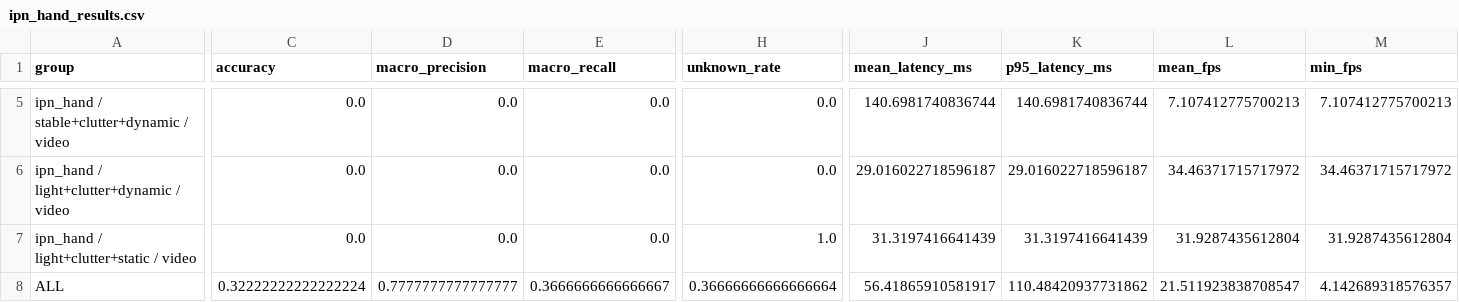
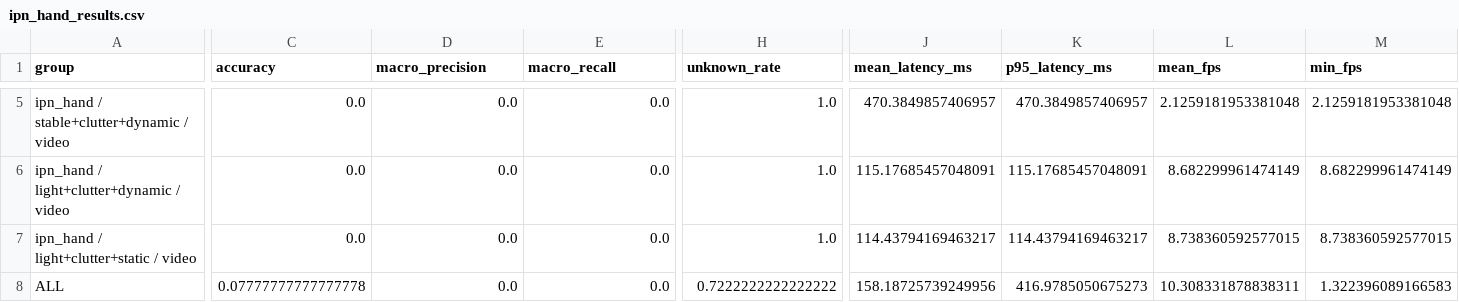
Before and after one commit to eliz-yarko/gesture-control-robot, a CSV file: data/benchmarks/ipn_hand_results.csv, drawn as a sheet; only a part is shown, gaps mark what is left out; the diff covers the shown part only; the diff names each change by its address in the sheet, - before the commit and + after, or states it on an @@ line.

```diff
--- a/data/benchmarks/ipn_hand_results.csv
+++ b/data/benchmarks/ipn_hand_results.csv
-H5:H6 (unknown_rate): 0.0
+H5:H6 (unknown_rate): 1.0
-J5 (mean_latency_ms): 140.6981740836744
+J5 (mean_latency_ms): 470.3849857406957
-K5 (p95_latency_ms): 140.6981740836744
+K5 (p95_latency_ms): 470.3849857406957
-L5 (mean_fps): 7.107412775700213
+L5 (mean_fps): 2.1259181953381048
-M5 (min_fps): 7.107412775700213
+M5 (min_fps): 2.1259181953381048
-J6 (mean_latency_ms): 29.016022718596187
+J6 (mean_latency_ms): 115.17685457048091
-K6 (p95_latency_ms): 29.016022718596187
+K6 (p95_latency_ms): 115.17685457048091
-L6 (mean_fps): 34.46371715717972
+L6 (mean_fps): 8.682299961474149
-M6 (min_fps): 34.46371715717972
+M6 (min_fps): 8.682299961474149
-J7 (mean_latency_ms): 31.3197416641439
+J7 (mean_latency_ms): 114.43794169463217
-K7 (p95_latency_ms): 31.3197416641439
+K7 (p95_latency_ms): 114.43794169463217
-L7 (mean_fps): 31.9287435612804
+L7 (mean_fps): 8.738360592577015
-M7 (min_fps): 31.9287435612804
+M7 (min_fps): 8.738360592577015
-C8 (accuracy): 0.32222222222222224
+C8 (accuracy): 0.07777777777777778
-D8 (macro_precision): 0.7777777777777777
+D8 (macro_precision): 0.0
-E8 (macro_recall): 0.3666666666666667
+E8 (macro_recall): 0.0
-H8 (unknown_rate): 0.36666666666666664
+H8 (unknown_rate): 0.7222222222222222
-J8 (mean_latency_ms): 56.41865910581917
+J8 (mean_latency_ms): 158.18725739249956
-K8 (p95_latency_ms): 110.48420937731862
+K8 (p95_latency_ms): 416.9785050675273
-L8 (mean_fps): 21.511923838708547
+L8 (mean_fps): 10.308331878838311
-M8 (min_fps): 4.142689318576357
+M8 (min_fps): 1.322396089166583
```
Also changed, not shown: 34 edited cells elsewhere in this file, data/benchmarks/ipn_hand_results_confusion_matrix.csv, data/benchmarks/ipn_hand_results_per_class.csv, 15 other files.
